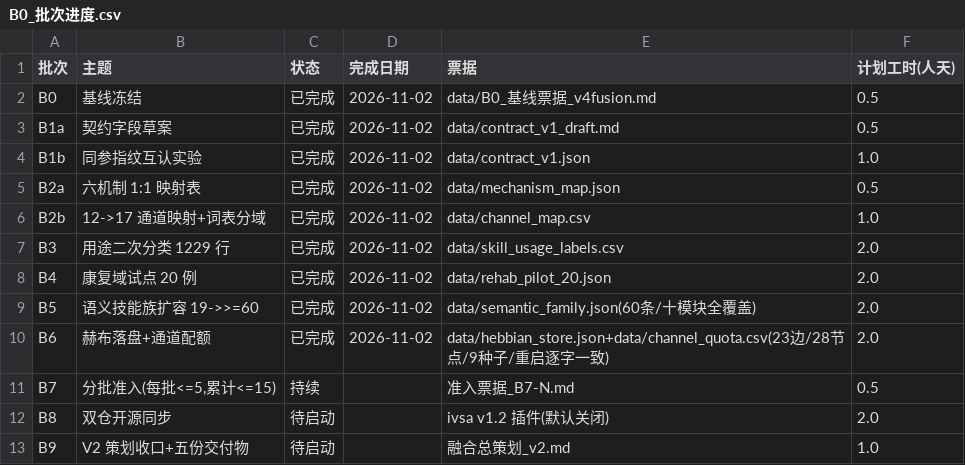
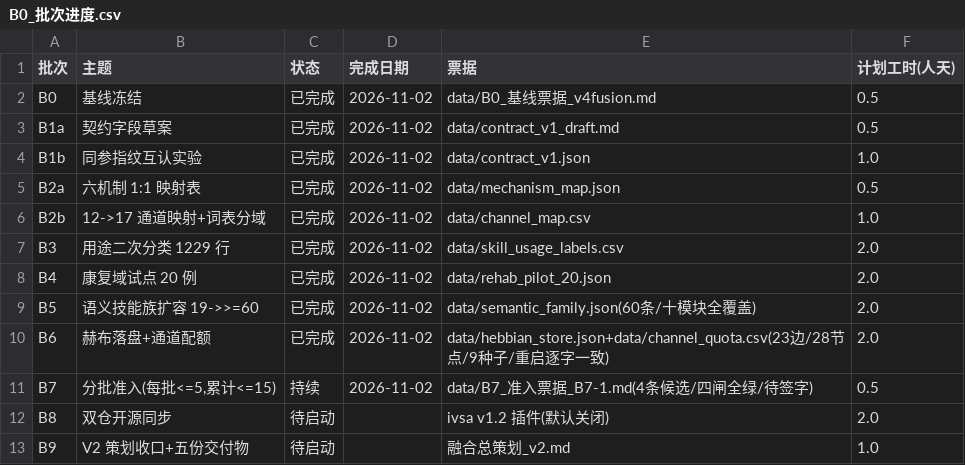
Before and after one commit to weideyouni/holoaeon, a CSV file: data/B0_批次进度.csv, drawn as a sheet.

```diff
--- a/data/B0_批次进度.csv
+++ b/data/B0_批次进度.csv
@@ -10,3 +10,3 @@ B5,语义技能族扩容 19->>=60,已完成,2026-11-02,data/semantic_family.json
 B6,赫布落盘+通道配额,已完成,2026-11-02,data/hebbian_store.json+data/channel_quota.csv(23边/28节点/9种子/重启逐字一致),2.0
-B7,"分批准入(每批<=5,累计<=15)",持续,,准入票据_B7-N.md,0.5
+B7,"分批准入(每批<=5,累计<=15)",持续,2026-11-02,data/B7_准入票据_B7-1.md(4条候选/四闸全绿/待签字),0.5
 B8,双仓开源同步,待启动,,ivsa v1.2 插件(默认关闭),2.0
```
Also changed, not shown: 13 other files.
